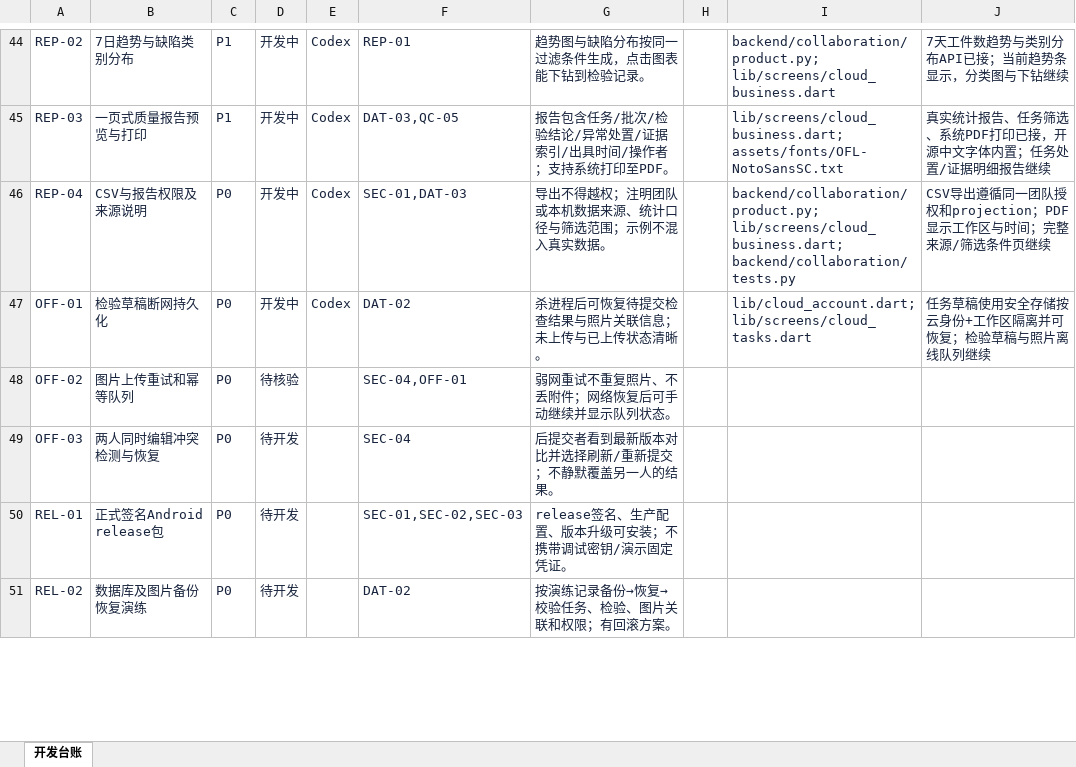
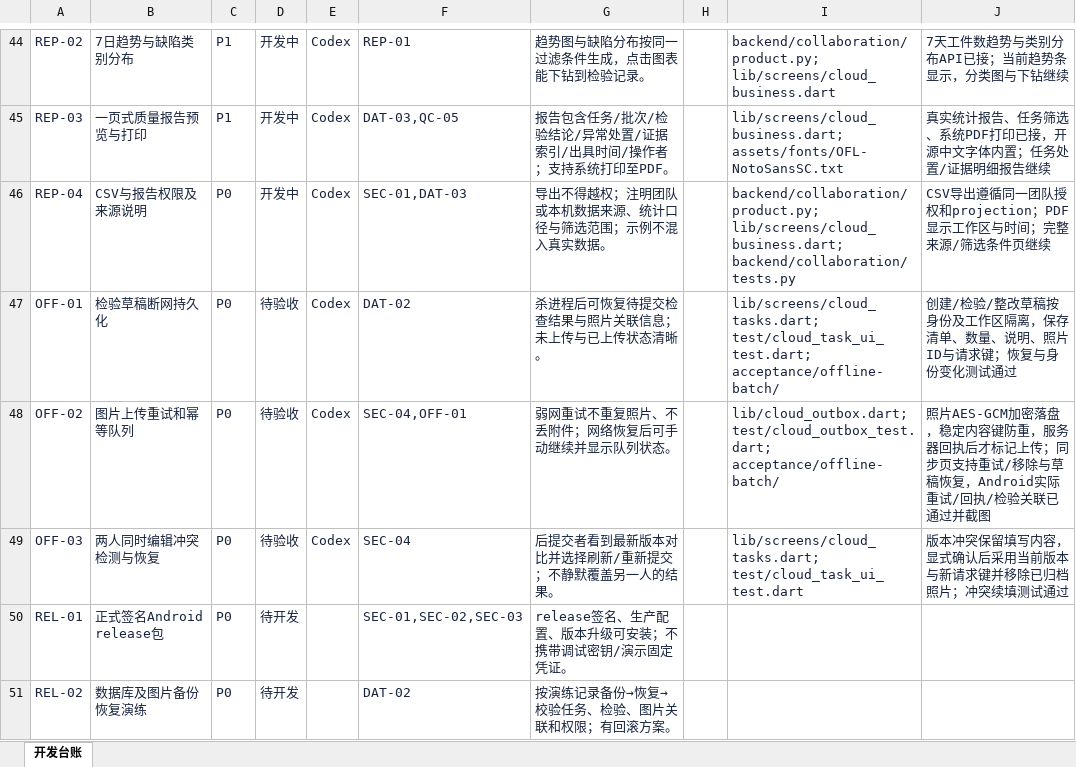
Before and after one commit to CeylanYang/LineSight, an Excel workbook: docs/product/linesight/LineSight_Development_Backlog.xlsx, sheet 开发台账, drawn as a sheet; only a part is shown, gaps mark what is left out; values as stored, in another font and other column widths than the file's, no borders; conditional formats and table styles not drawn; the diff covers the shown part only; the diff names each change by its address in the sheet, - before the commit and + after, or states it on an @@ line.

Commit message:
Deliver encrypted offline recovery and versioned notification receipts

```diff
--- a/docs/product/linesight/LineSight_Development_Backlog.xlsx (sheet 开发台账)
+++ b/docs/product/linesight/LineSight_Development_Backlog.xlsx (sheet 开发台账)
-D47: 开发中
+D47: 待验收
-I47: lib/cloud_account.dart; lib/screens/cloud_tasks.dart
+I47: lib/screens/cloud_tasks.dart; test/cloud_task_ui_test.dart; acceptance/offline-batch/
-J47: 任务草稿使用安全存储按云身份+工作区隔离并可恢复；检验草稿与照片离线队列继续
+J47: 创建/检验/整改草稿按身份及工作区隔离，保存清单、数量、说明、照片ID与请求键；恢复与身份变化测试通过
-D48: 待核验
+D48: 待验收
-E48:E49: (empty)
+E48:E49: Codex
-I48: (empty)
+I48: lib/cloud_outbox.dart; test/cloud_outbox_test.dart; acceptance/offline-batch/
-J48: (empty)
+J48: 照片AES-GCM加密落盘，稳定内容键防重，服务器回执后才标记上传；同步页支持重试/移除与草稿恢复，Android实际重试/回执/检验关联已通过并截图
-D49: 待开发
+D49: 待验收
-I49: (empty)
+I49: lib/screens/cloud_tasks.dart; test/cloud_task_ui_test.dart
-J49: (empty)
+J49: 版本冲突保留填写内容，显式确认后采用当前版本与新请求键并移除已归档照片；冲突续填测试通过
```
Also changed, not shown: 9 edited cells elsewhere in this sheet, 37 other files.
